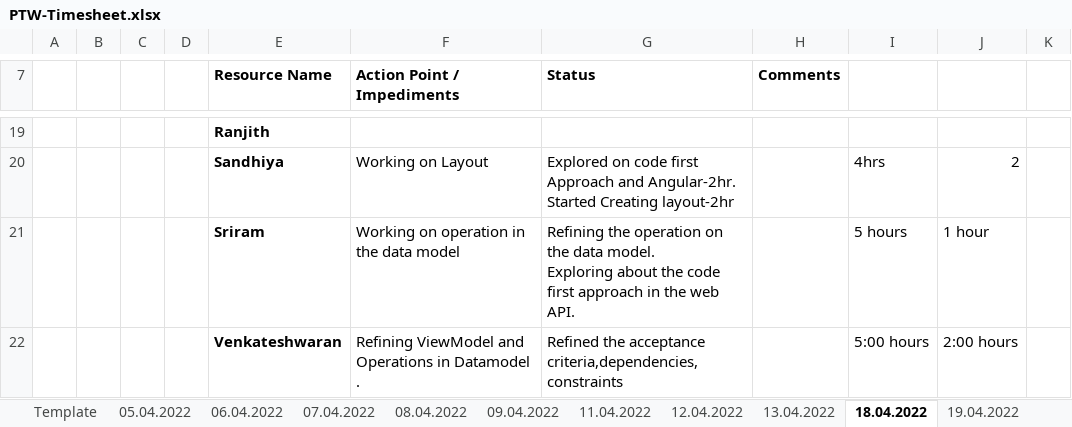
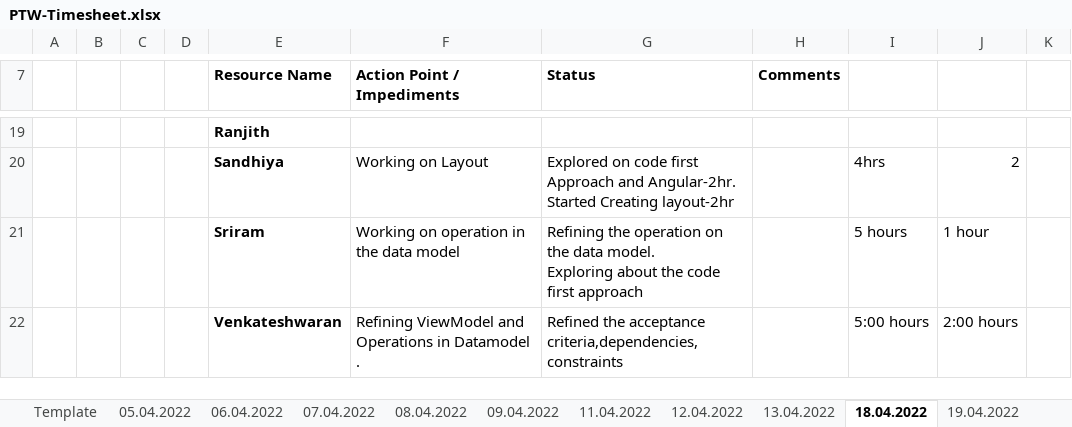
Before and after one commit to arvi9/ASPNet-WebAPI-Anngular-Project, an Excel workbook: Aurora/Process/PTW-Timesheet.xlsx, sheet 18.04.2022, drawn as a sheet; only a part is shown, gaps mark what is left out; values as stored, in another font and other column widths than the file's, no borders; the diff names each change by its address in the sheet, - before the commit and + after, or states it on an @@ line.

```diff
--- a/Aurora/Process/PTW-Timesheet.xlsx (sheet 18.04.2022)
+++ b/Aurora/Process/PTW-Timesheet.xlsx (sheet 18.04.2022)
-G21 (Status): …first approach in the web API.
+G21 (Status): …first approach
```
Also changed, not shown: sheet 19.04.2022.
